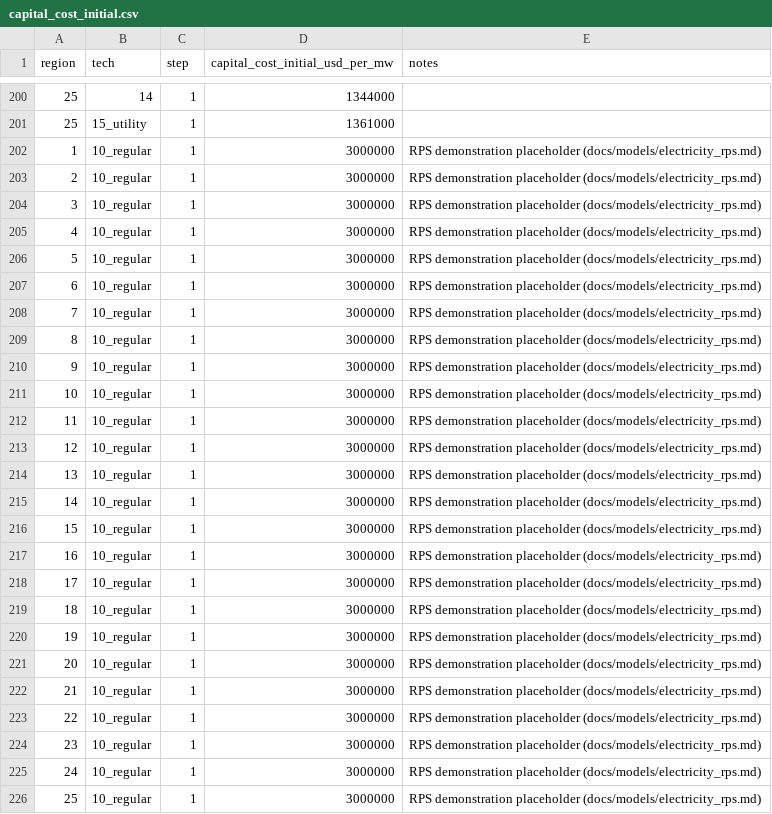
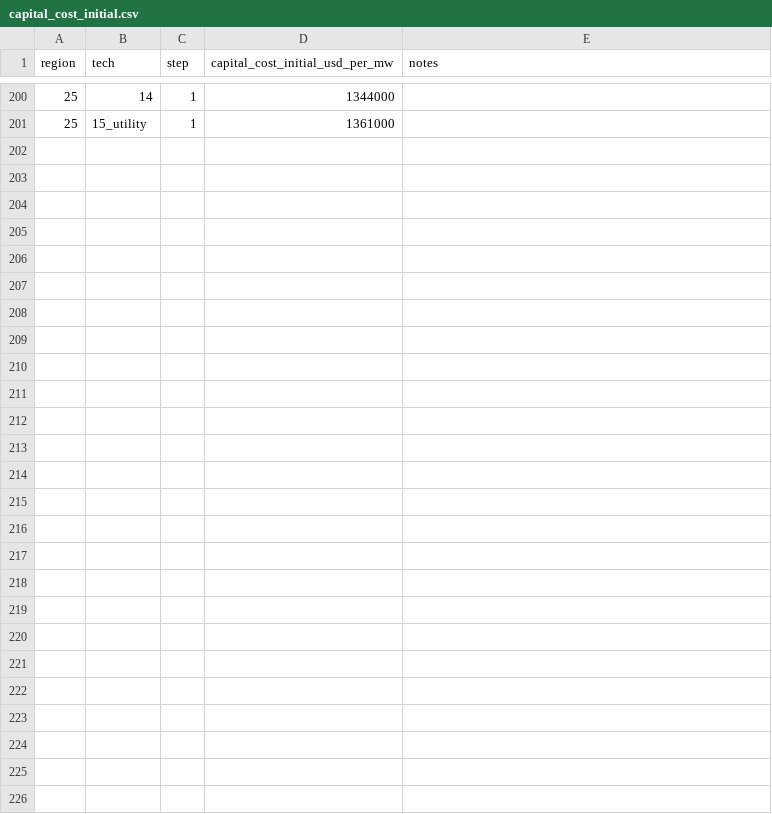
Before and after one commit to Community-NEMS/cnems-models, a CSV file: input/electricity/parameters/capital_cost_initial.csv, drawn as a sheet; only a part is shown, gaps mark what is left out; the diff names each change by its address in the sheet, - before the commit and + after, or states it on an @@ line.

```diff
--- a/input/electricity/parameters/capital_cost_initial.csv
+++ b/input/electricity/parameters/capital_cost_initial.csv
-row 202: 1 | 10_regular | 1 | 3000000 | RPS demonstration placeholder (docs/models/electricity_rps.md)
-row 203: 2 | 10_regular | 1 | 3000000 | RPS demonstration placeholder (docs/models/electricity_rps.md)
-row 204: 3 | 10_regular | 1 | 3000000 | RPS demonstration placeholder (docs/models/electricity_rps.md)
-row 205: 4 | 10_regular | 1 | 3000000 | RPS demonstration placeholder (docs/models/electricity_rps.md)
-row 206: 5 | 10_regular | 1 | 3000000 | RPS demonstration placeholder (docs/models/electricity_rps.md)
-row 207: 6 | 10_regular | 1 | 3000000 | RPS demonstration placeholder (docs/models/electricity_rps.md)
-row 208: 7 | 10_regular | 1 | 3000000 | RPS demonstration placeholder (docs/models/electricity_rps.md)
-row 209: 8 | 10_regular | 1 | 3000000 | RPS demonstration placeholder (docs/models/electricity_rps.md)
-row 210: 9 | 10_regular | 1 | 3000000 | RPS demonstration placeholder (docs/models/electricity_rps.md)
-row 211: 10 | 10_regular | 1 | 3000000 | RPS demonstration placeholder (docs/models/electricity_rps.md)
-row 212: 11 | 10_regular | 1 | 3000000 | RPS demonstration placeholder (docs/models/electricity_rps.md)
-row 213: 12 | 10_regular | 1 | 3000000 | RPS demonstration placeholder (docs/models/electricity_rps.md)
-row 214: 13 | 10_regular | 1 | 3000000 | RPS demonstration placeholder (docs/models/electricity_rps.md)
-row 215: 14 | 10_regular | 1 | 3000000 | RPS demonstration placeholder (docs/models/electricity_rps.md)
-row 216: 15 | 10_regular | 1 | 3000000 | RPS demonstration placeholder (docs/models/electricity_rps.md)
-row 217: 16 | 10_regular | 1 | 3000000 | RPS demonstration placeholder (docs/models/electricity_rps.md)
-row 218: 17 | 10_regular | 1 | 3000000 | RPS demonstration placeholder (docs/models/electricity_rps.md)
-row 219: 18 | 10_regular | 1 | 3000000 | RPS demonstration placeholder (docs/models/electricity_rps.md)
-row 220: 19 | 10_regular | 1 | 3000000 | RPS demonstration placeholder (docs/models/electricity_rps.md)
-row 221: 20 | 10_regular | 1 | 3000000 | RPS demonstration placeholder (docs/models/electricity_rps.md)
-row 222: 21 | 10_regular | 1 | 3000000 | RPS demonstration placeholder (docs/models/electricity_rps.md)
-row 223: 22 | 10_regular | 1 | 3000000 | RPS demonstration placeholder (docs/models/electricity_rps.md)
-row 224: 23 | 10_regular | 1 | 3000000 | RPS demonstration placeholder (docs/models/electricity_rps.md)
-row 225: 24 | 10_regular | 1 | 3000000 | RPS demonstration placeholder (docs/models/electricity_rps.md)
-row 226: 25 | 10_regular | 1 | 3000000 | RPS demonstration placeholder (docs/models/electricity_rps.md)
```
Also changed, not shown: input/electricity/parameters/capital_cost.csv, input/electricity/properties/tech_build.csv, 1 other file.
